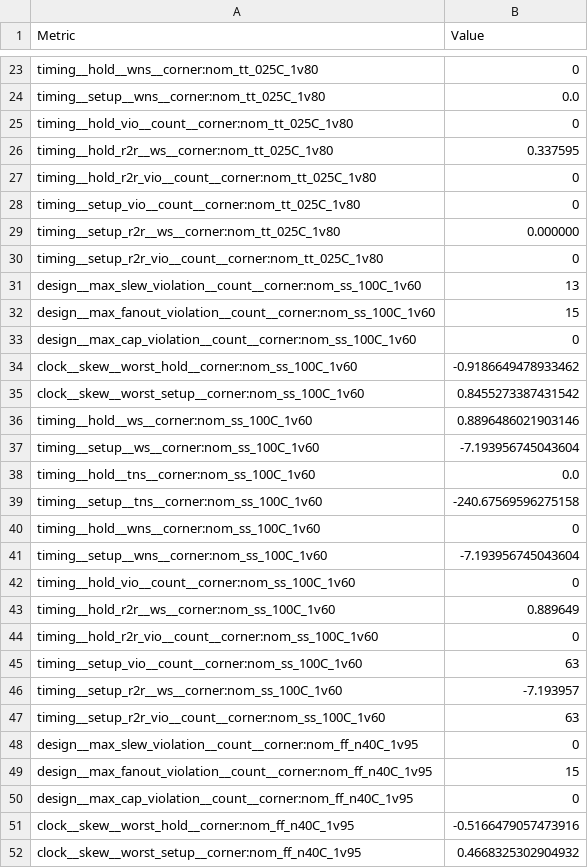
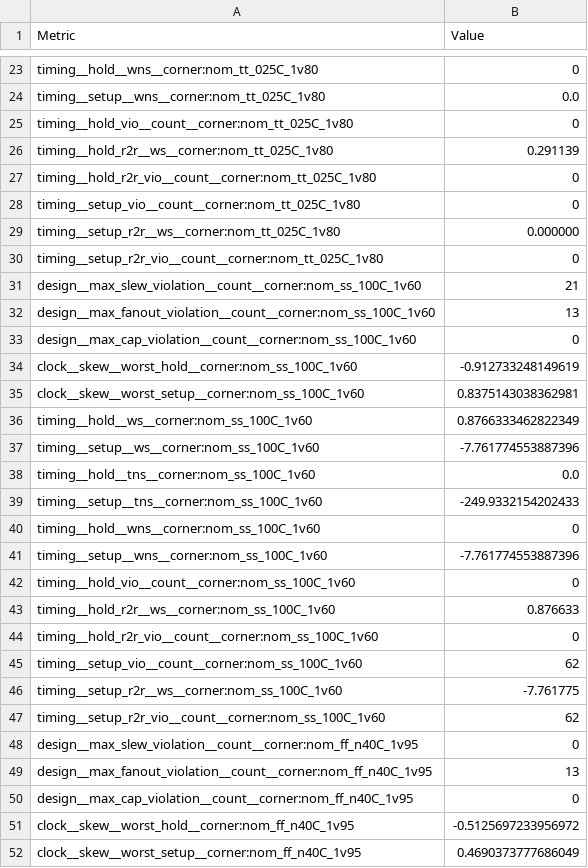
Before and after one commit to MichaelBell/tt08-mandelbrot, a CSV file: tt_submission/stats/metrics.csv, drawn as a sheet; only a part is shown, gaps mark what is left out; the diff covers the shown part only.

```diff
--- a/tt_submission/stats/metrics.csv
+++ b/tt_submission/stats/metrics.csv
@@ -25,3 +25,3 @@ timing__setup__wns__corner:nom_tt_025C_1v80,0.0
 timing__hold_vio__count__corner:nom_tt_025C_1v80,0
-timing__hold_r2r__ws__corner:nom_tt_025C_1v80,0.337595
+timing__hold_r2r__ws__corner:nom_tt_025C_1v80,0.291139
 timing__hold_r2r_vio__count__corner:nom_tt_025C_1v80,0
@@ -30,23 +30,23 @@ timing__setup_r2r__ws__corner:nom_tt_025C_1v80,0.000000
 timing__setup_r2r_vio__count__corner:nom_tt_025C_1v80,0
-design__max_slew_violation__count__corner:nom_ss_100C_1v60,13
-design__max_fanout_violation__count__corner:nom_ss_100C_1v60,15
+design__max_slew_violation__count__corner:nom_ss_100C_1v60,21
+design__max_fanout_violation__count__corner:nom_ss_100C_1v60,13
 design__max_cap_violation__count__corner:nom_ss_100C_1v60,0
-clock__skew__worst_hold__corner:nom_ss_100C_1v60,-0.9186649478933462
-clock__skew__worst_setup__corner:nom_ss_100C_1v60,0.8455273387431542
-timing__hold__ws__corner:nom_ss_100C_1v60,0.8896486021903146
-timing__setup__ws__corner:nom_ss_100C_1v60,-7.193956745043604
+clock__skew__worst_hold__corner:nom_ss_100C_1v60,-0.912733248149619
+clock__skew__worst_setup__corner:nom_ss_100C_1v60,0.8375143038362981
+timing__hold__ws__corner:nom_ss_100C_1v60,0.8766333462822349
+timing__setup__ws__corner:nom_ss_100C_1v60,-7.761774553887396
 timing__hold__tns__corner:nom_ss_100C_1v60,0.0
-timing__setup__tns__corner:nom_ss_100C_1v60,-240.67569596275158
+timing__setup__tns__corner:nom_ss_100C_1v60,-249.9332154202433
 timing__hold__wns__corner:nom_ss_100C_1v60,0
-timing__setup__wns__corner:nom_ss_100C_1v60,-7.193956745043604
+timing__setup__wns__corner:nom_ss_100C_1v60,-7.761774553887396
 timing__hold_vio__count__corner:nom_ss_100C_1v60,0
-timing__hold_r2r__ws__corner:nom_ss_100C_1v60,0.889649
+timing__hold_r2r__ws__corner:nom_ss_100C_1v60,0.876633
 timing__hold_r2r_vio__count__corner:nom_ss_100C_1v60,0
-timing__setup_vio__count__corner:nom_ss_100C_1v60,63
-timing__setup_r2r__ws__corner:nom_ss_100C_1v60,-7.193957
-timing__setup_r2r_vio__count__corner:nom_ss_100C_1v60,63
+timing__setup_vio__count__corner:nom_ss_100C_1v60,62
+timing__setup_r2r__ws__corner:nom_ss_100C_1v60,-7.761775
+timing__setup_r2r_vio__count__corner:nom_ss_100C_1v60,62
 design__max_slew_violation__count__corner:nom_ff_n40C_1v95,0
-design__max_fanout_violation__count__corner:nom_ff_n40C_1v95,15
+design__max_fanout_violation__count__corner:nom_ff_n40C_1v95,13
 design__max_cap_violation__count__corner:nom_ff_n40C_1v95,0
-clock__skew__worst_hold__corner:nom_ff_n40C_1v95,-0.5166479057473916
-clock__skew__worst_setup__corner:nom_ff_n40C_1v95,0.4668325302904932
+clock__skew__worst_hold__corner:nom_ff_n40C_1v95,-0.5125697233956972
+clock__skew__worst_setup__corner:nom_ff_n40C_1v95,0.4690373777686049
```
Also changed, not shown: 2 added rows and 115 edited cells elsewhere in this file, 11 other files.
